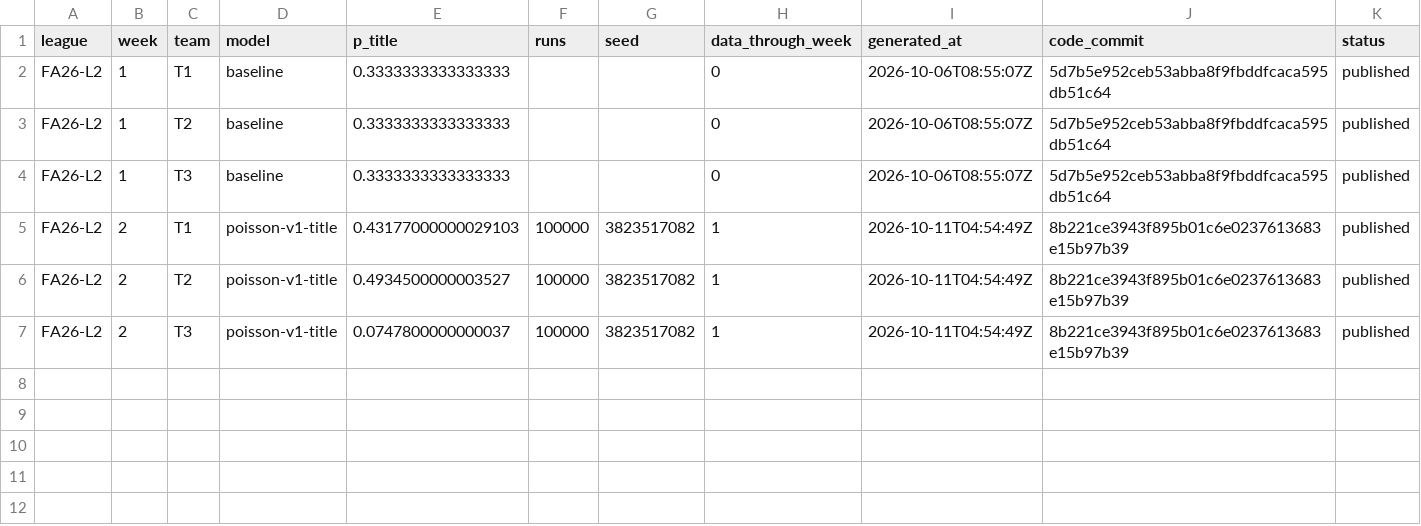
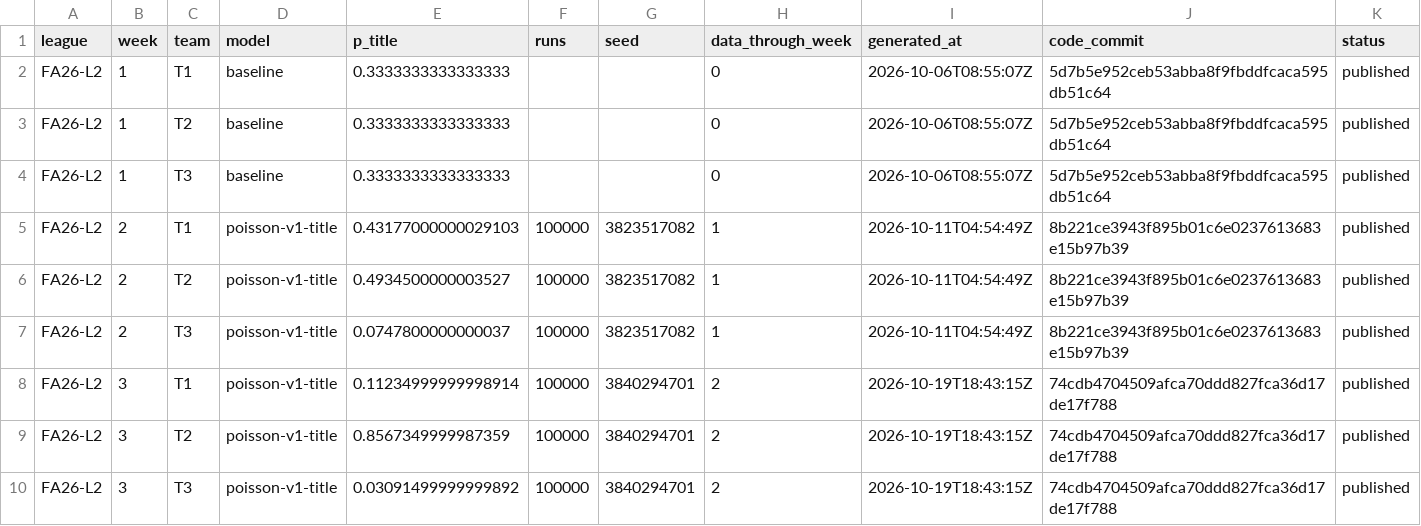
Before and after one commit to Jhong1003/KICKS-Website, a CSV file: forecasts/title_forecasts.csv, drawn as a sheet.

```diff
--- a/forecasts/title_forecasts.csv
+++ b/forecasts/title_forecasts.csv
@@ -7 +7,4 @@ FA26-L2,2,T2,poisson-v1-title,0.4934500000003527,100000,3823517082,1,2026-10-11T
 FA26-L2,2,T3,poisson-v1-title,0.0747800000000037,100000,3823517082,1,2026-10-11T04:54:49Z,8b221ce3943f895b01c6e0237613683e15b97b39,published
+FA26-L2,3,T1,poisson-v1-title,0.11234999999998914,100000,3840294701,2,2026-10-19T18:43:15Z,74cdb4704509afca70ddd827fca36d17de17f788,published
+FA26-L2,3,T2,poisson-v1-title,0.8567349999987359,100000,3840294701,2,2026-10-19T18:43:15Z,74cdb4704509afca70ddd827fca36d17de17f788,published
+FA26-L2,3,T3,poisson-v1-title,0.03091499999999892,100000,3840294701,2,2026-10-19T18:43:15Z,74cdb4704509afca70ddd827fca36d17de17f788,published
```
Also changed, not shown: forecasts/forecasts.csv.
